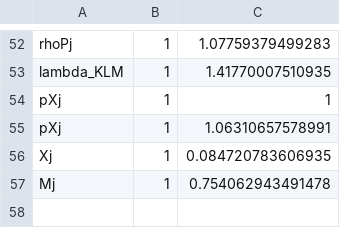
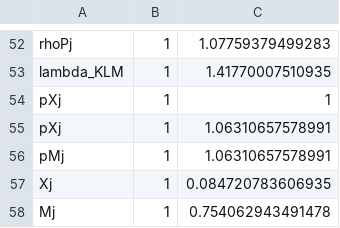
Before and after one commit to RitaMaestri/SCAF-EU-refactor, a CSV file: data/REMIND_exogenous_data_backup_cut.csv, drawn as a sheet; only a part is shown, gaps mark what is left out.

Commit message:
made pME exogenous; Y_ST, Y_CH endogenous

```diff
--- a/data/REMIND_exogenous_data_backup_cut.csv
+++ b/data/REMIND_exogenous_data_backup_cut.csv
@@ -55,2 +55,3 @@
 "pXj",1,1.06310657578991
+"pMj",1,1.06310657578991
 "Xj",1,0.084720783606935
```
Also changed, not shown: 4 other files.
